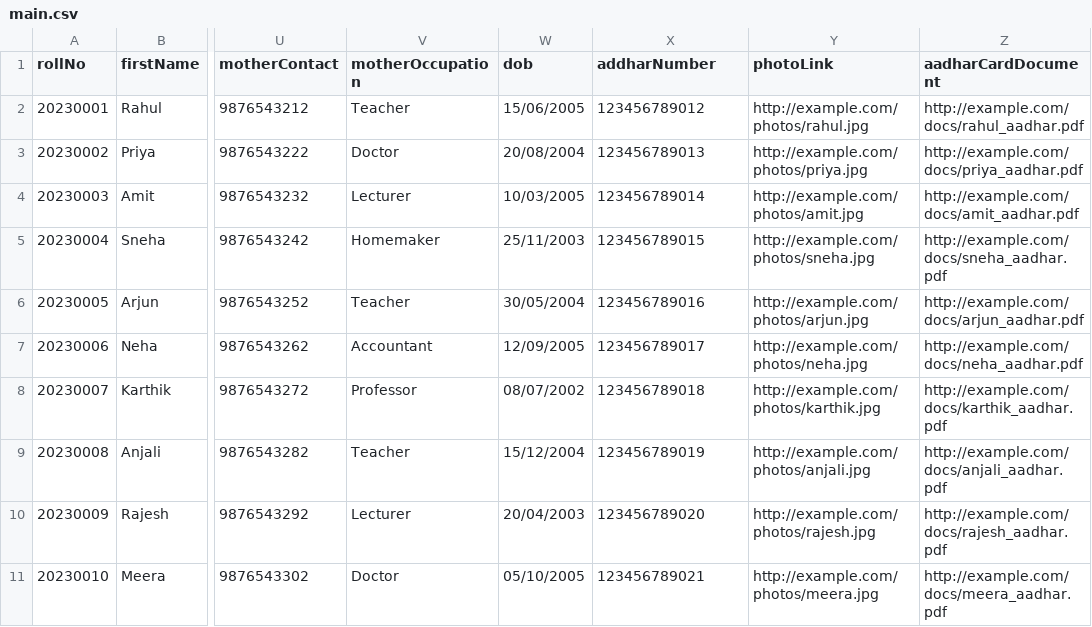
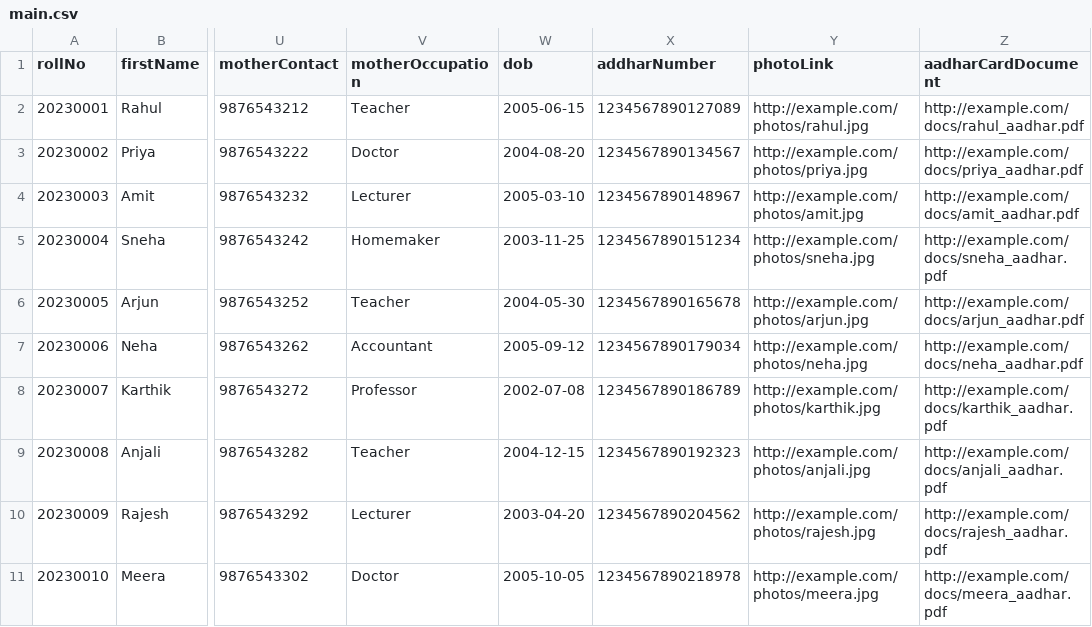
Before and after one commit to sourav-tz/hmsDemo, a CSV file: backend/public/downloads/main.csv, drawn as a sheet; only a part is shown, gaps mark what is left out; the diff names each change by its address in the sheet, - before the commit and + after, or states it on an @@ line.

Commit message:
Update student bulk upload demo CSV

```diff
--- a/backend/public/downloads/main.csv
+++ b/backend/public/downloads/main.csv
-W2 (dob): 15/06/2005
+W2 (dob): 2005-06-15
-X2 (addharNumber): 123456789012
+X2 (addharNumber): 1234567890127089
-W3 (dob): 20/08/2004
+W3 (dob): 2004-08-20
-X3 (addharNumber): 123456789013
+X3 (addharNumber): 1234567890134567
-W4 (dob): 10/03/2005
+W4 (dob): 2005-03-10
-X4 (addharNumber): 123456789014
+X4 (addharNumber): 1234567890148967
-W5 (dob): 25/11/2003
+W5 (dob): 2003-11-25
-X5 (addharNumber): 123456789015
+X5 (addharNumber): 1234567890151234
-W6 (dob): 30/05/2004
+W6 (dob): 2004-05-30
-X6 (addharNumber): 123456789016
+X6 (addharNumber): 1234567890165678
-W7 (dob): 12/09/2005
+W7 (dob): 2005-09-12
-X7 (addharNumber): 123456789017
+X7 (addharNumber): 1234567890179034
-W8 (dob): 08/07/2002
+W8 (dob): 2002-07-08
-X8 (addharNumber): 123456789018
+X8 (addharNumber): 1234567890186789
-W9 (dob): 15/12/2004
+W9 (dob): 2004-12-15
-X9 (addharNumber): 123456789019
+X9 (addharNumber): 1234567890192323
-W10 (dob): 20/04/2003
+W10 (dob): 2003-04-20
-X10 (addharNumber): 123456789020
+X10 (addharNumber): 1234567890204562
-W11 (dob): 05/10/2005
+W11 (dob): 2005-10-05
-X11 (addharNumber): 123456789021
+X11 (addharNumber): 1234567890218978
```
